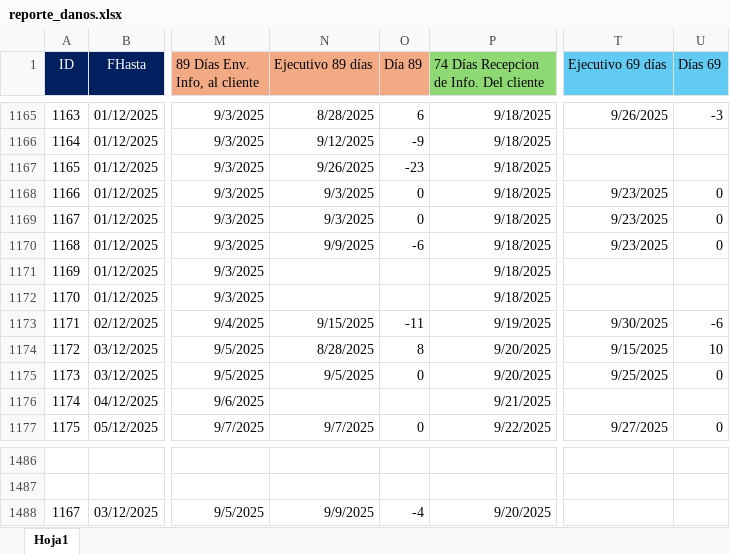
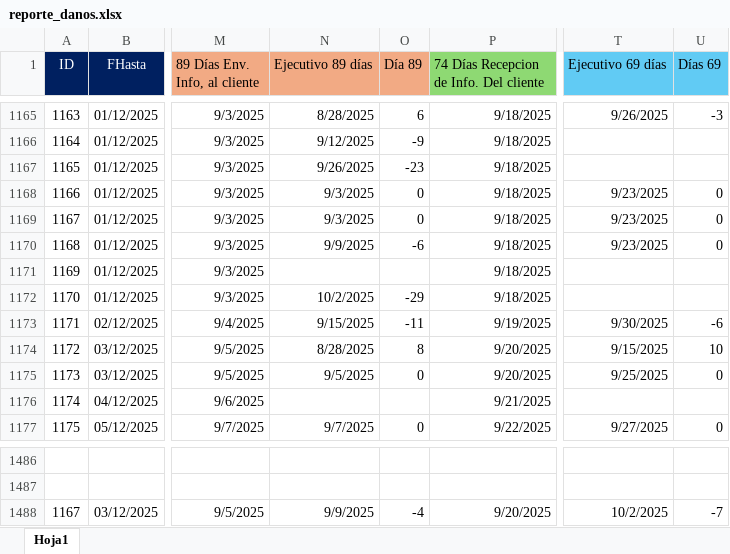
Before and after one commit to lair65/dashboard-danos-seguimiento, an Excel workbook: reporte_danos.xlsx, sheet Hoja1, drawn as a sheet; only a part is shown, gaps mark what is left out; values as stored, in another font and other column widths than the file's, no borders; the diff names each change by its address in the sheet, - before the commit and + after, or states it on an @@ line.

Commit message:
feat: Add new Excel report

```diff
--- a/reporte_danos.xlsx (sheet Hoja1)
+++ b/reporte_danos.xlsx (sheet Hoja1)
-N1172 (Ejecutivo 89 días): (empty)
+N1172 (Ejecutivo 89 días): 10/2/2025
-O1172 (Día 89): (empty)
+O1172 (Día 89): -29
-T1488 (Ejecutivo 69 días): (empty)
+T1488 (Ejecutivo 69 días): 10/2/2025
-U1488 (Días 69): (empty)
+U1488 (Días 69): -7
```
